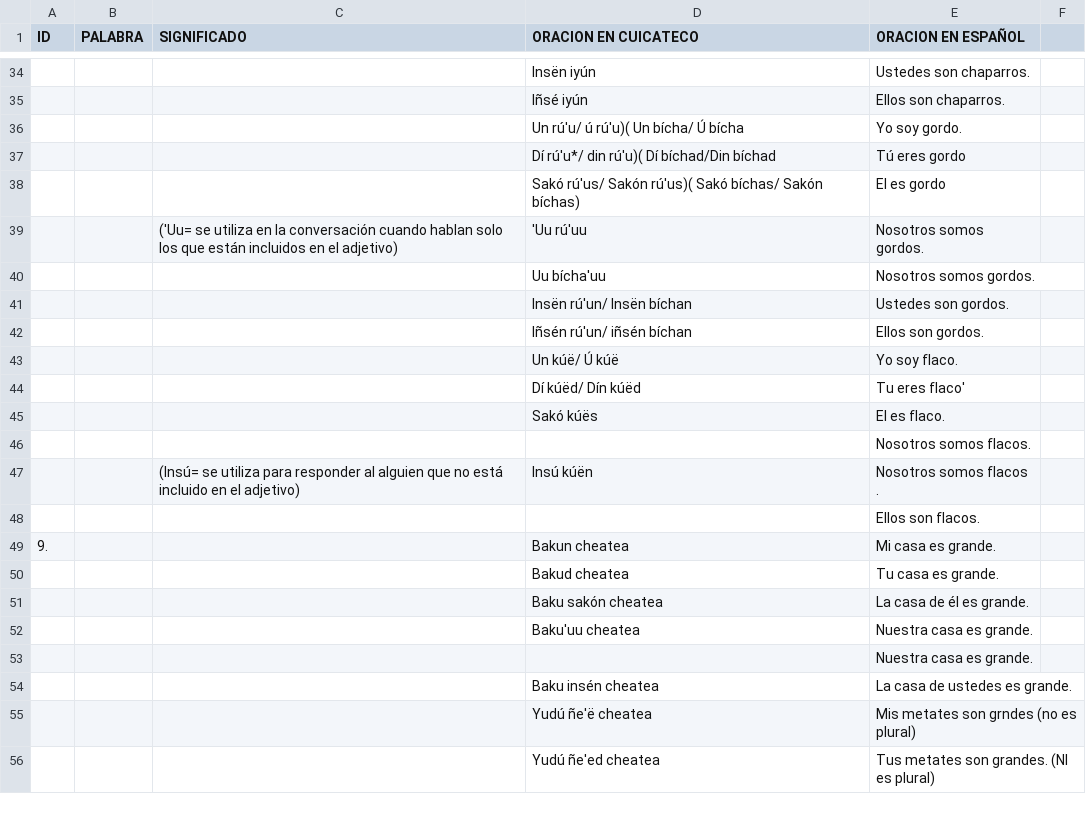
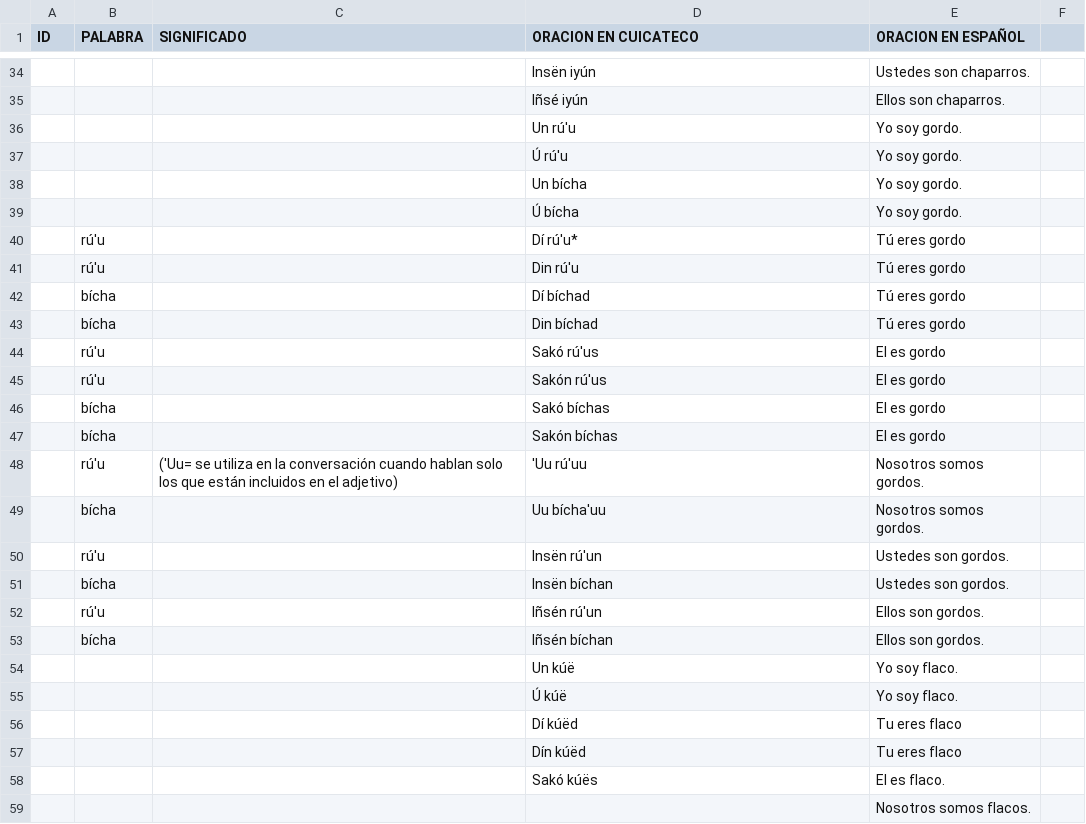
Before and after one commit to apertium/apertium-cux, a TSV file: corpora/alimg/alimg.tsv, drawn as a sheet; only a part is shown, gaps mark what is left out; the shorter side is filled out with more unchanged rows.

```diff
--- a/corpora/alimg/alimg.tsv
+++ b/corpora/alimg/alimg.tsv
@@ -35,11 +35,24 @@ ID	PALABRA	SIGNIFICADO	ORACION EN CUICATECO	ORACION EN ESPAÑOL
 			Iñsé iyún 	Ellos son chaparros.			
-			Un rú'u/ ú rú'u)( Un bícha/ Ú bícha	Yo soy gordo.			
-			Dí rú'u*/ din rú'u)( Dí bíchad/Din bíchad	Tú eres gordo			
-			Sakó rú'us/ Sakón rú'us)( Sakó bíchas/ Sakón bíchas)	El es gordo			
-		('Uu= se utiliza en la conversación cuando hablan solo los que están incluidos en el adjetivo) 	 'Uu rú'uu	Nosotros somos gordos.			
-			Uu bícha'uu	Nosotros somos gordos.			
-			Insën rú'un/ Insën bíchan	Ustedes son gordos.			
-			Iñsén rú'un/ iñsén bíchan	Ellos son gordos.			
-			Un kúë/ Ú kúë	Yo soy flaco.			
-			Dí kúëd/ Dín kúëd	Tu eres flaco'			
+			Un rú'u	Yo soy gordo.			
+			Ú rú'u	Yo soy gordo.			
+			Un bícha	Yo soy gordo.			
+			Ú bícha	Yo soy gordo.			
+	rú'u		Dí rú'u*	Tú eres gordo			
+	rú'u		Din rú'u	Tú eres gordo			
+	bícha		Dí bíchad	Tú eres gordo			
+	bícha		Din bíchad	Tú eres gordo			
+	rú'u		Sakó rú'us	El es gordo			
+	rú'u		Sakón rú'us	El es gordo			
+	bícha		Sakó bíchas	El es gordo			
+	bícha		Sakón bíchas	El es gordo			
+	rú'u	('Uu= se utiliza en la conversación cuando hablan solo los que están incluidos en el adjetivo) 	 'Uu rú'uu	Nosotros somos gordos.			
+	bícha		Uu bícha'uu	Nosotros somos gordos.			
+	rú'u		Insën rú'un	Ustedes son gordos.			
+	bícha		Insën bíchan	Ustedes son gordos.			
+	rú'u		Iñsén rú'un	Ellos son gordos.			
+	bícha		Iñsén bíchan	Ellos son gordos.			
+			Un kúë	Yo soy flaco.			
+			Ú kúë	Yo soy flaco.			
+			Dí kúëd	Tu eres flaco			
+			Dín kúëd	Tu eres flaco			
 			Sakó kúës	El es flaco.			
```
Also changed, not shown: 1 other file.
